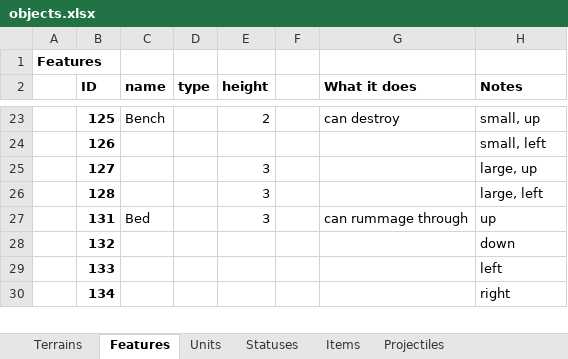
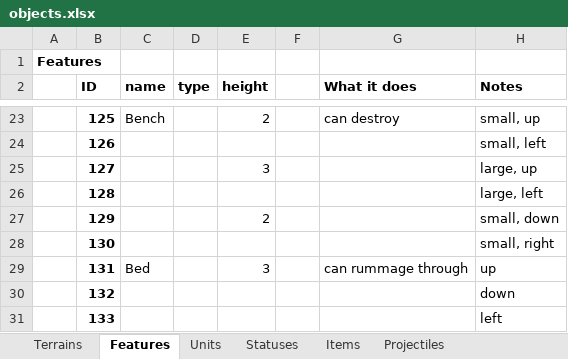
Before and after one commit to dgray001/LNZ, an Excel workbook: objects.xlsx, sheet Features, drawn as a sheet; only a part is shown, gaps mark what is left out; the shorter side is filled out with more unchanged rows; values as stored, in another font and other column widths than the file's, no borders; the diff names each change by its address in the sheet, - before the commit and + after, or states it on an @@ line.

```diff
--- a/objects.xlsx (sheet Features)
+++ b/objects.xlsx (sheet Features)
-E26 (height): 3
+E26 (height): (empty)
+row 27:  | 129 |  |  | 2 |  |  | small, down
+row 28:  | 130 |  |  |  |  |  | small, right
```
Also changed, not shown: sheet Keys-Locks, 10 other files.
